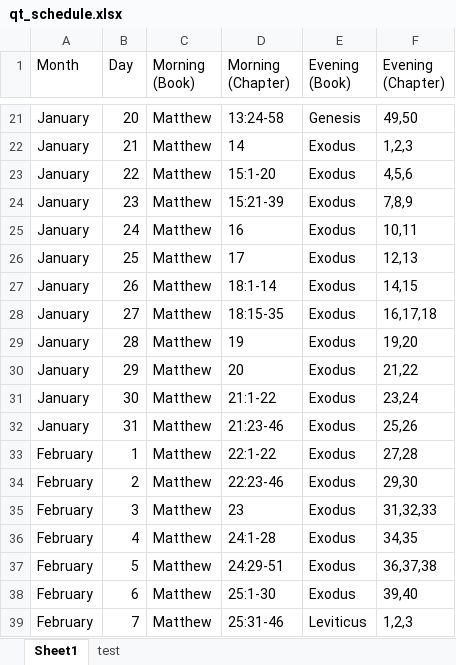
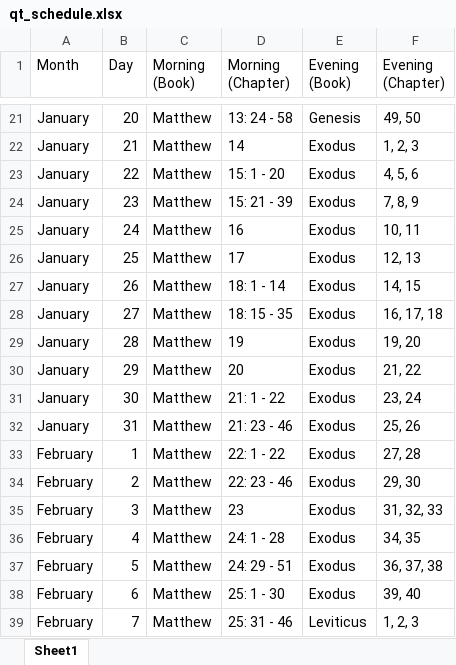
Before and after one commit to Mayer847/quiet_time_app, an Excel workbook: assets/qt_schedule.xlsx, sheet Sheet1, drawn as a sheet; only a part is shown, gaps mark what is left out; values as stored, in another font and other column widths than the file's, no borders; the diff covers the shown part only; the diff names each change by its address in the sheet, - before the commit and + after, or states it on an @@ line.

```diff
--- a/assets/qt_schedule.xlsx (sheet Sheet1)
+++ b/assets/qt_schedule.xlsx (sheet Sheet1)
-sheet tab: test
-D21 (Morning (Chapter)): 13:24-58
+D21 (Morning (Chapter)): 13: 24 - 58
-F21 (Evening (Chapter)): 49,50
+F21 (Evening (Chapter)): 49, 50
-F22 (Evening (Chapter)): 1,2,3
+F22 (Evening (Chapter)): 1, 2, 3
-D23 (Morning (Chapter)): 15:1-20
+D23 (Morning (Chapter)): 15: 1 - 20
-F23 (Evening (Chapter)): 4,5,6
+F23 (Evening (Chapter)): 4, 5, 6
-D24 (Morning (Chapter)): 15:21-39
+D24 (Morning (Chapter)): 15: 21 - 39
-F24 (Evening (Chapter)): 7,8,9
+F24 (Evening (Chapter)): 7, 8, 9
-F25 (Evening (Chapter)): 10,11
+F25 (Evening (Chapter)): 10, 11
-F26 (Evening (Chapter)): 12,13
+F26 (Evening (Chapter)): 12, 13
-D27 (Morning (Chapter)): 18:1-14
+D27 (Morning (Chapter)): 18: 1 - 14
-F27 (Evening (Chapter)): 14,15
+F27 (Evening (Chapter)): 14, 15
-D28 (Morning (Chapter)): 18:15-35
+D28 (Morning (Chapter)): 18: 15 - 35
-F28 (Evening (Chapter)): 16,17,18
+F28 (Evening (Chapter)): 16, 17, 18
-F29 (Evening (Chapter)): 19,20
+F29 (Evening (Chapter)): 19, 20
-F30 (Evening (Chapter)): 21,22
+F30 (Evening (Chapter)): 21, 22
-D31 (Morning (Chapter)): 21:1-22
+D31 (Morning (Chapter)): 21: 1 - 22
-F31 (Evening (Chapter)): 23,24
+F31 (Evening (Chapter)): 23, 24
-D32 (Morning (Chapter)): 21:23-46
+D32 (Morning (Chapter)): 21: 23 - 46
-F32 (Evening (Chapter)): 25,26
+F32 (Evening (Chapter)): 25, 26
-D33 (Morning (Chapter)): 22:1-22
+D33 (Morning (Chapter)): 22: 1 - 22
-F33 (Evening (Chapter)): 27,28
+F33 (Evening (Chapter)): 27, 28
-D34 (Morning (Chapter)): 22:23-46
+D34 (Morning (Chapter)): 22: 23 - 46
-F34 (Evening (Chapter)): 29,30
+F34 (Evening (Chapter)): 29, 30
-F35 (Evening (Chapter)): 31,32,33
+F35 (Evening (Chapter)): 31, 32, 33
-D36 (Morning (Chapter)): 24:1-28
+D36 (Morning (Chapter)): 24: 1 - 28
-F36 (Evening (Chapter)): 34,35
+F36 (Evening (Chapter)): 34, 35
-D37 (Morning (Chapter)): 24:29-51
+D37 (Morning (Chapter)): 24: 29 - 51
-F37 (Evening (Chapter)): 36,37,38
+F37 (Evening (Chapter)): 36, 37, 38
-D38 (Morning (Chapter)): 25:1-30
+D38 (Morning (Chapter)): 25: 1 - 30
-F38 (Evening (Chapter)): 39,40
+F38 (Evening (Chapter)): 39, 40
-D39 (Morning (Chapter)): 25:31-46
+D39 (Morning (Chapter)): 25: 31 - 46
-F39 (Evening (Chapter)): 1,2,3
+F39 (Evening (Chapter)): 1, 2, 3
```
Also changed, not shown: 519 edited cells elsewhere in this sheet, 2 other files.
